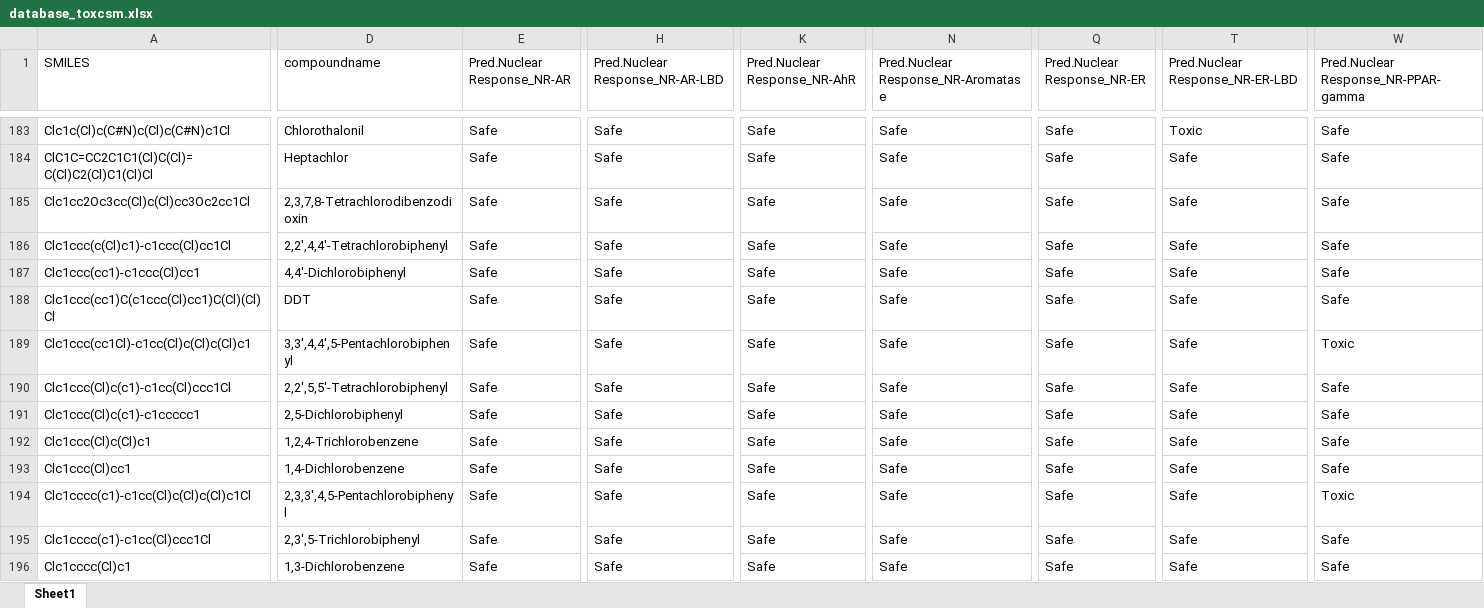
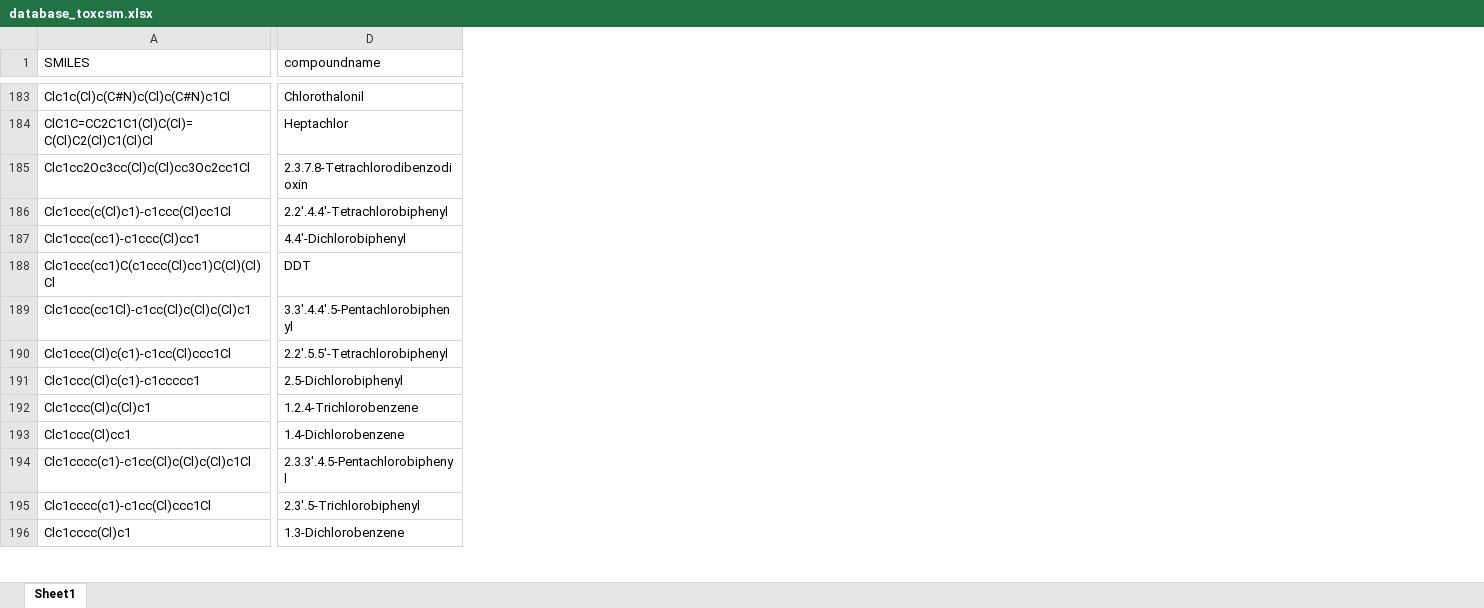
Before and after one commit to DougFelipe/BioPotExA, an Excel workbook: data/database_toxcsm.xlsx, sheet Sheet1, drawn as a sheet; only a part is shown, gaps mark what is left out; values as stored, in another font and other column widths than the file's, no cell formats; the diff covers the shown part only; the diff names each change by its address in the sheet, - before the commit and + after, or states it on an @@ line.

Commit message:
feat(p8): implementa gráfico de heatmap facetado de acordo com predição de toxicidade ToxCSM

```diff
--- a/data/database_toxcsm.xlsx (sheet Sheet1)
+++ b/data/database_toxcsm.xlsx (sheet Sheet1)
-column E (Pred.Nuclear Response_NR-AR), rows 183-196: all Safe
-column H (Pred.Nuclear Response_NR-AR-LBD), rows 183-196: all Safe
-column K (Pred.Nuclear Response_NR-AhR), rows 183-196: all Safe
-column N, row 1: Pred.Nuclear Response_NR-Aromatase; rows 183-196: all Safe
-column Q (Pred.Nuclear Response_NR-ER), rows 183-196: all Safe
-column T (Pred.Nuclear Response_NR-ER-LBD), rows 183-196: Toxic | Safe | Safe | Safe | Safe | Safe | Safe | Safe | Safe | Safe | Safe | Safe | Safe | Safe
-column W, row 1: Pred.Nuclear Response_NR-PPAR-gamma; rows 183-196: Safe | Safe | Safe | Safe | Safe | Safe | Toxic | Safe | Safe | Safe | Safe | Toxic | Safe | Safe
-D185 (compoundname): 2,3,7,8-Tetrachlorodibenzodioxin
+D185 (compoundname): 2.3.7.8-Tetrachlorodibenzodioxin
-D186 (compoundname): 2,2',4,4'-Tetrachlorobiphenyl
+D186 (compoundname): 2.2'.4.4'-Tetrachlorobiphenyl
-D187 (compoundname): 4,4'-Dichlorobiphenyl
+D187 (compoundname): 4.4'-Dichlorobiphenyl
-D189 (compoundname): 3,3',4,4',5-Pentachlorobiphenyl
+D189 (compoundname): 3.3'.4.4'.5-Pentachlorobiphenyl
-D190 (compoundname): 2,2',5,5'-Tetrachlorobiphenyl
+D190 (compoundname): 2.2'.5.5'-Tetrachlorobiphenyl
-D191 (compoundname): 2,5-Dichlorobiphenyl
+D191 (compoundname): 2.5-Dichlorobiphenyl
-D192 (compoundname): 1,2,4-Trichlorobenzene
+D192 (compoundname): 1.2.4-Trichlorobenzene
-D193 (compoundname): 1,4-Dichlorobenzene
+D193 (compoundname): 1.4-Dichlorobenzene
-D194 (compoundname): 2,3,3',4,5-Pentachlorobiphenyl
+D194 (compoundname): 2.3.3'.4.5-Pentachlorobiphenyl
-D195 (compoundname): 2,3',5-Trichlorobiphenyl
+D195 (compoundname): 2.3'.5-Trichlorobiphenyl
-D196 (compoundname): 1,3-Dichlorobenzene
+D196 (compoundname): 1.3-Dichlorobenzene
```
Also changed, not shown: 39 removed columns and 132 edited cells elsewhere in this sheet, cell formats, 8 other files.
